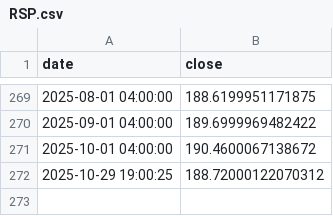
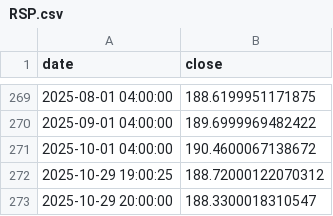
Before and after one commit to theinvestlog-creator/real-tools, a CSV file: data/store/tickers/RSP.csv, drawn as a sheet; only a part is shown, gaps mark what is left out; the diff names each change by its address in the sheet, - before the commit and + after, or states it on an @@ line.

```diff
--- a/data/store/tickers/RSP.csv
+++ b/data/store/tickers/RSP.csv
+row 273: 2025-10-29 20:00:00 | 188.3300018310547
```
Also changed, not shown: data/store/tickers/ACWX.csv, data/store/tickers/SPY.csv, 8 other files.
